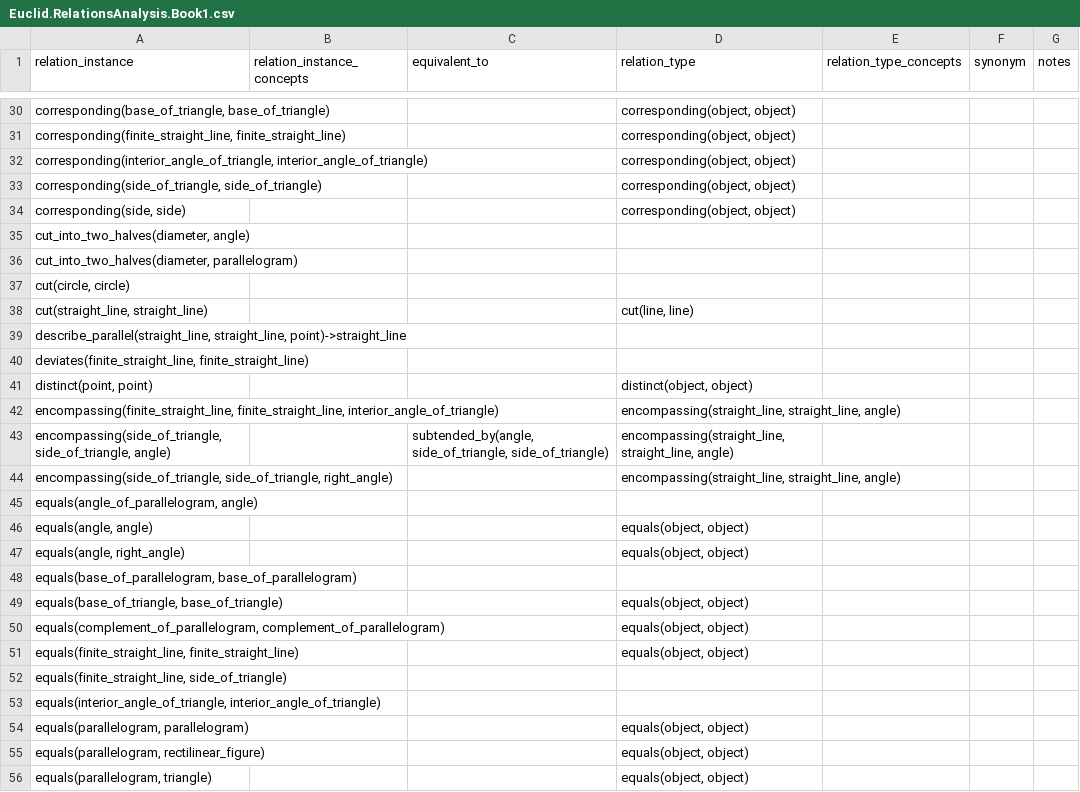
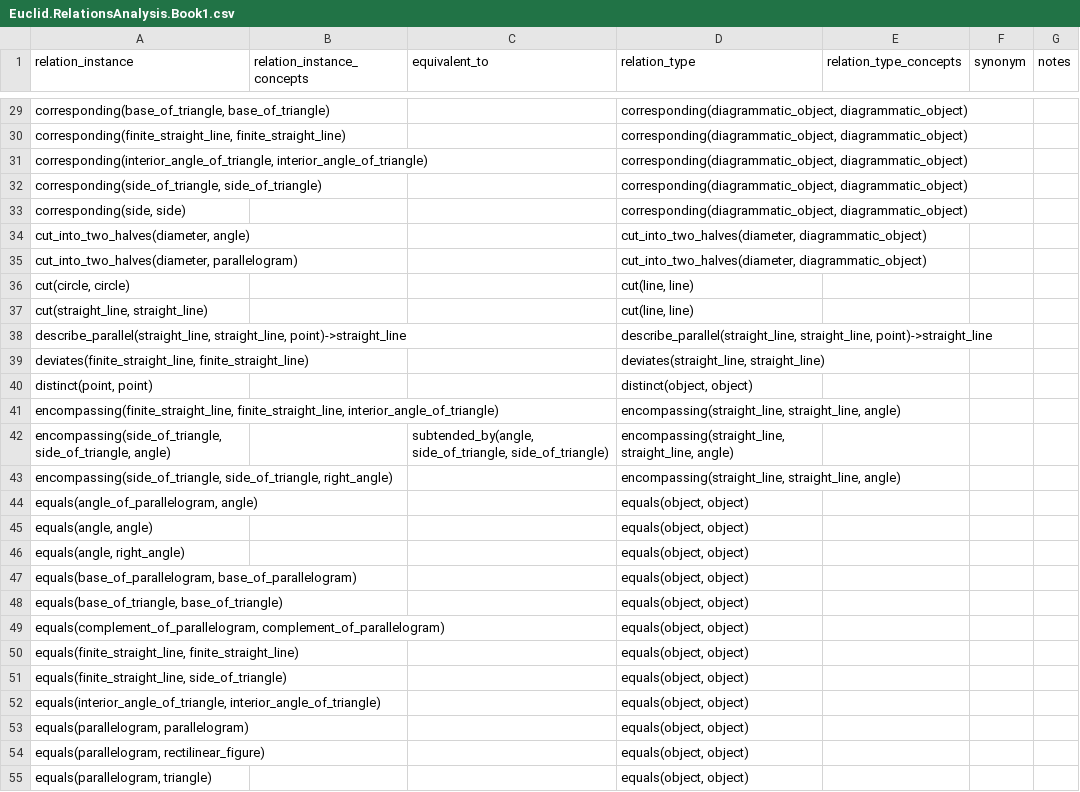
Before and after one commit to Mttbnchtt/ontology-and-proofs, a CSV file: ontologies/elements_book1/ontological_analysis/Euclid.RelationsAnalysis.Book1.csv, drawn as a sheet; only a part is shown, gaps mark what is left out; the diff covers the shown part only.

Commit message:
Auto-commit at 2024-12-21 15:08:41; modified: ontologies/elements_book1/ontological_analysis/Euclid.Proofs.Book1.csv, ontologies/elements_book1/ontological_analysis/Euclid.RelationsAnalysis.Book1.csv

```diff
--- a/ontologies/elements_book1/ontological_analysis/Euclid.RelationsAnalysis.Book1.csv
+++ b/ontologies/elements_book1/ontological_analysis/Euclid.RelationsAnalysis.Book1.csv
@@ -30,12 +29,12 @@ relation_instance,relation_instance_concepts,equivalent_to,relation_type,relatio
-"corresponding(base_of_triangle, base_of_triangle)",,,"corresponding(object, object)",,,
-"corresponding(finite_straight_line, finite_straight_line)",,,"corresponding(object, object)",,,
-"corresponding(interior_angle_of_triangle, interior_angle_of_triangle)",,,"corresponding(object, object)",,,
-"corresponding(side_of_triangle, side_of_triangle)",,,"corresponding(object, object)",,,
-"corresponding(side, side)",,,"corresponding(object, object)",,,
-"cut_into_two_halves(diameter, angle)",,,,,,
-"cut_into_two_halves(diameter, parallelogram)",,,,,,
-"cut(circle, circle)",,,,,,
+"corresponding(base_of_triangle, base_of_triangle)",,,"corresponding(diagrammatic_object, diagrammatic_object)",,,
+"corresponding(finite_straight_line, finite_straight_line)",,,"corresponding(diagrammatic_object, diagrammatic_object)",,,
+"corresponding(interior_angle_of_triangle, interior_angle_of_triangle)",,,"corresponding(diagrammatic_object, diagrammatic_object)",,,
+"corresponding(side_of_triangle, side_of_triangle)",,,"corresponding(diagrammatic_object, diagrammatic_object)",,,
+"corresponding(side, side)",,,"corresponding(diagrammatic_object, diagrammatic_object)",,,
+"cut_into_two_halves(diameter, angle)",,,"cut_into_two_halves(diameter, diagrammatic_object)",,,
+"cut_into_two_halves(diameter, parallelogram)",,,"cut_into_two_halves(diameter, diagrammatic_object)",,,
+"cut(circle, circle)",,,"cut(line, line)",,,
 "cut(straight_line, straight_line)",,,"cut(line, line)",,,
-"describe_parallel(straight_line, straight_line, point)->straight_line",,,,,,
-"deviates(finite_straight_line, finite_straight_line)",,,,,,
+"describe_parallel(straight_line, straight_line, point)->straight_line",,,"describe_parallel(straight_line, straight_line, point)->straight_line",,,
+"deviates(finite_straight_line, finite_straight_line)",,,"deviates(straight_line, straight_line)",,,
 "distinct(point, point)",,,"distinct(object, object)",,,
@@ -44,6 +43,6 @@ relation_instance,relation_instance_concepts,equivalent_to,relation_type,relatio
 "encompassing(side_of_triangle, side_of_triangle, right_angle)",,,"encompassing(straight_line, straight_line, angle)",,,
-"equals(angle_of_parallelogram, angle)",,,,,,
+"equals(angle_of_parallelogram, angle)",,,"equals(object, object)",,,
 "equals(angle, angle)",,,"equals(object, object)",,,
 "equals(angle, right_angle)",,,"equals(object, object)",,,
-"equals(base_of_parallelogram, base_of_parallelogram)",,,,,,
+"equals(base_of_parallelogram, base_of_parallelogram)",,,"equals(object, object)",,,
 "equals(base_of_triangle, base_of_triangle)",,,"equals(object, object)",,,
@@ -51,4 +50,4 @@ relation_instance,relation_instance_concepts,equivalent_to,relation_type,relatio
 "equals(finite_straight_line, finite_straight_line)",,,"equals(object, object)",,,
-"equals(finite_straight_line, side_of_triangle)",,,,,,
-"equals(interior_angle_of_triangle, interior_angle_of_triangle)",,,,,,
+"equals(finite_straight_line, side_of_triangle)",,,"equals(object, object)",,,
+"equals(interior_angle_of_triangle, interior_angle_of_triangle)",,,"equals(object, object)",,,
 "equals(parallelogram, parallelogram)",,,"equals(object, object)",,,
```
Also changed, not shown: 5 added rows, 9 removed rows and 75 edited cells elsewhere in this file, ontologies/elements_book1/ontological_analysis/Euclid.Proofs.Book1.csv.
